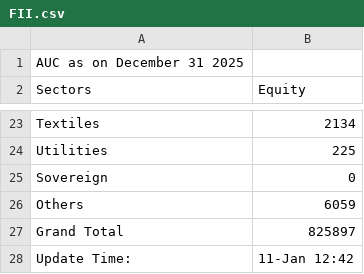
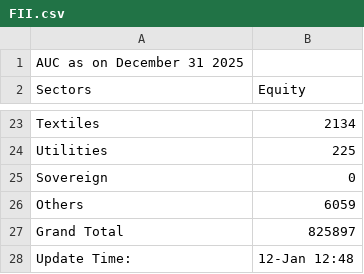
Before and after one commit to saikat-pundit/nse-all-indices-csv, a CSV file: Data/FII.csv, drawn as a sheet; only a part is shown, gaps mark what is left out.

```diff
--- a/Data/FII.csv
+++ b/Data/FII.csv
@@ -27,2 +27,2 @@ Others,6059
 Grand Total,825897
-Update Time:,11-Jan 12:42
+Update Time:,12-Jan 12:48
```
